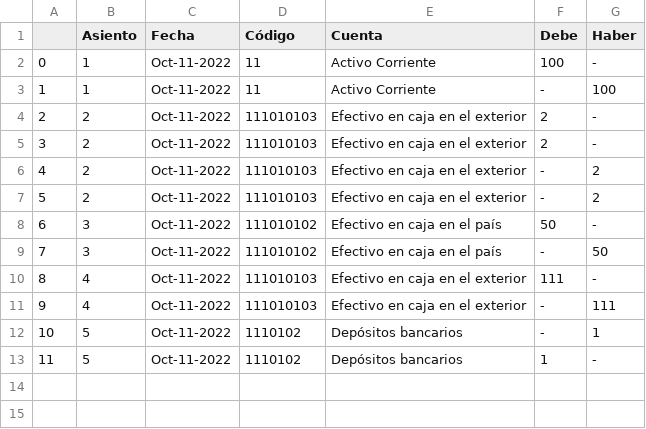
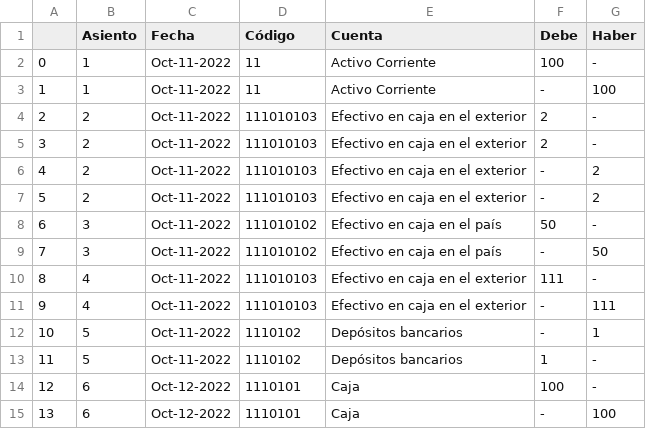
Before and after one commit to jchavesmartinez/software-financiero, a CSV file: historicoCSV.csv, drawn as a sheet.

Commit message:
init

```diff
--- a/historicoCSV.csv
+++ b/historicoCSV.csv
@@ -13 +13,3 @@
 11,5,Oct-11-2022,1110102,Depósitos bancarios,1,-
+12,6,Oct-12-2022,1110101,Caja,100,-
+13,6,Oct-12-2022,1110101,Caja,-,100
```
